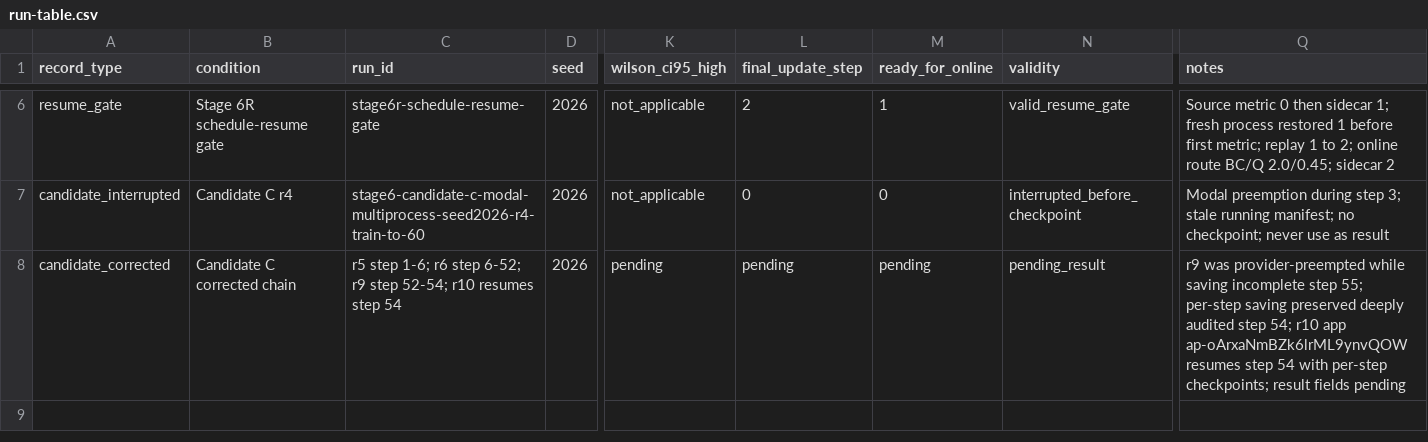
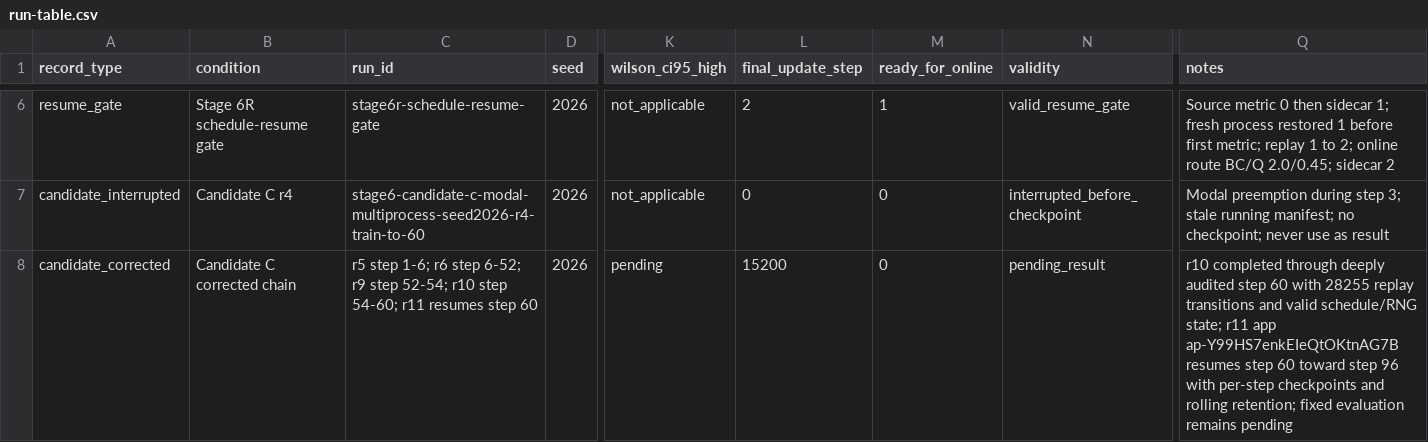
Before and after one commit to MDerazNasr/ENPIRE-implentation, a CSV file: results/d1-evidence-pack/run-table.csv, drawn as a sheet; only a part is shown, gaps mark what is left out; the diff names each change by its address in the sheet, - before the commit and + after, or states it on an @@ line.

```diff
--- a/results/d1-evidence-pack/run-table.csv
+++ b/results/d1-evidence-pack/run-table.csv
-C8 (run_id): …52-54; r10 resumes step 54
+C8 (run_id): …52-54; r10 step 54-60; r11 resumes step 60
-L8 (final_update_step): pending
+L8 (final_update_step): 15200
-M8 (ready_for_online): pending
+M8 (ready_for_online): 0
-Q8 (notes): r9 was provider-preempted while saving incomplete step 55; per-step saving preserved deeply audited step 54; r10 app ap-oArxaNmBZk6lrML9ynvQOW resumes step 54 with per-step checkpoints; result fields pending
+Q8 (notes): r10 completed through deeply audited step 60 with 28255 replay transitions and valid schedule/RNG state; r11 app ap-Y99HS7enkEIeQtOKtnAG7B resumes step 60 toward step 96 with per-step checkpoints and rolling retention; fixed evaluation remains pending
```
Also changed, not shown: results/d1-evidence-pack/cost-resources.csv.
